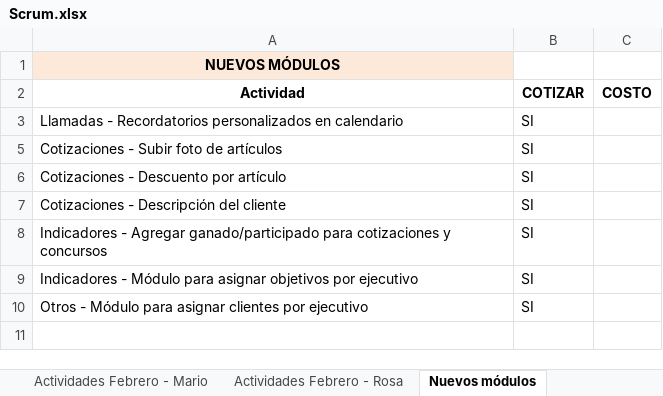
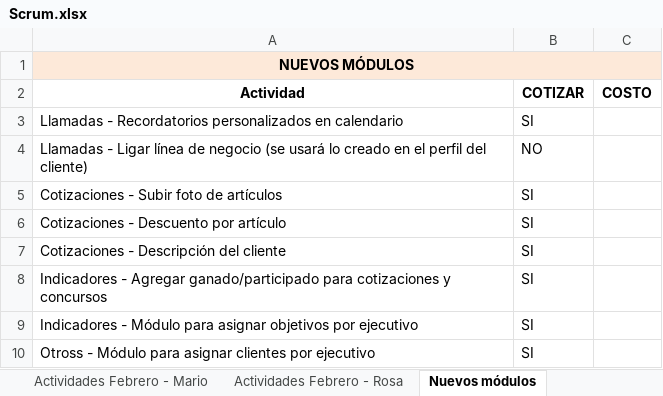
Before and after one commit to toniosoto26/CRM-Socia, an Excel workbook: Scrum.xlsx, sheet Nuevos módulos, drawn as a sheet; values as stored, in another font and other column widths than the file's, no borders; the diff names each change by its address in the sheet, - before the commit and + after, or states it on an @@ line.

Commit message:
Revert "Actualización de actividades"
This reverts commit ec5839a445998b351dc3a1fce90346fac167bfeb.

```diff
--- a/Scrum.xlsx (sheet Nuevos módulos)
+++ b/Scrum.xlsx (sheet Nuevos módulos)
+A1:C1 merged
@@ row 4 unhidden: Llamadas - Ligar línea de negocio (se usará lo creado en el perfil del cliente) | NO @@
-A10 (Actividad): Otros - Módulo…
+A10 (Actividad): Otross - Módulo…
```
Also changed, not shown: sheet Actividades Febrero - Rosa, sheet Actividades Febrero - Mario, sheet Actividades Febrero - Toño, 3 other files.
